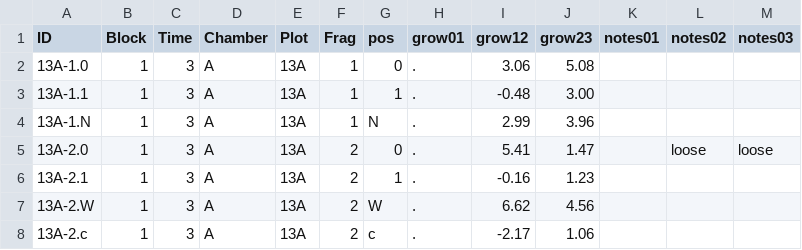
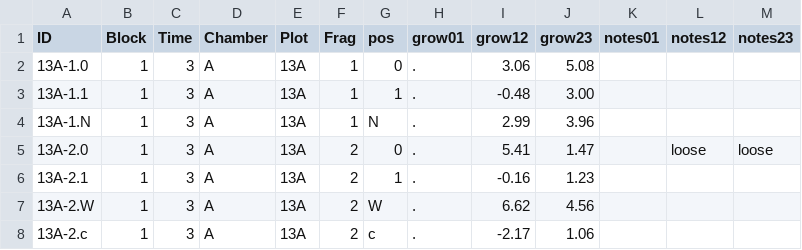
Before and after one commit to jawhiteley/SECC.R.JAW, a CSV file: data/SECC_moss_growth.csv, drawn as a sheet; only a part is shown.

Commit message:
Moss data loaded: All data loaded into SECC project :D
Moss growth & productivity data loaded into `SECC` object.
- This should be the last piece of data to load.
- I may change how data columns are split up into
  separate objects in the future
  - experimental, environmental, spatial data, etc.

Also:
+ A few extra notes in comments & documentation
+ moved some output commands from `load.R`
  to respective loading scripts.
+ Processed Moss biomass conversion data saved as
  both R object, and raw csv file.



Signed-off-by: Jonathan A. Whiteley <jonathan.whiteley@mail.mcgill.ca>

```diff
--- a/data/SECC_moss_growth.csv
+++ b/data/SECC_moss_growth.csv
@@ -1,2 +1,2 @@
-ID,Block,Time,Chamber,Plot,Frag,pos,grow01,grow12,grow23,notes01,notes02,notes03
+ID,Block,Time,Chamber,Plot,Frag,pos,grow01,grow12,grow23,notes01,notes12,notes23
 13A-1.0,1,3,A,13A,1,0,.,3.06,5.08,,,
```
Also changed, not shown: 10 other files.
